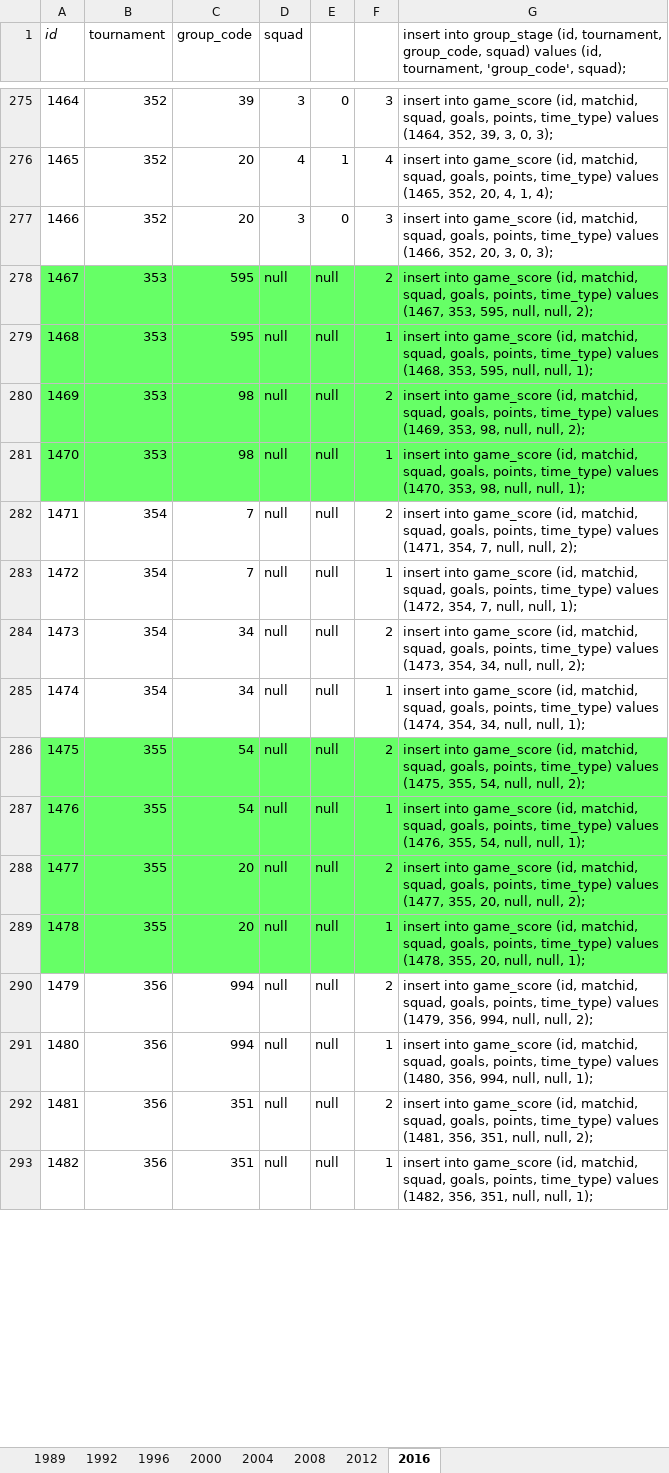
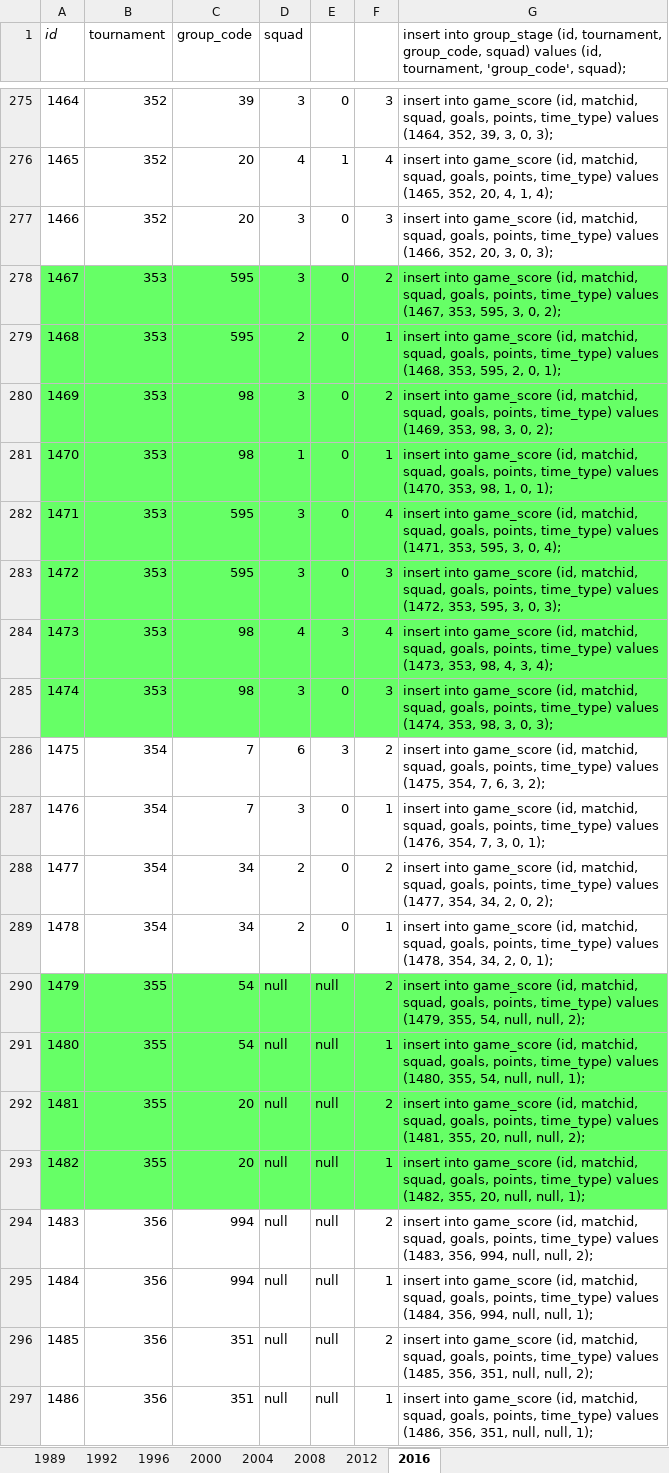
Before and after one commit to ezracode/area1650, an Excel workbook: Scripts/futsalworldcup/futsalworkdcup.xlsx, sheet 2016, drawn as a sheet; only a part is shown, gaps mark what is left out; values as stored, in another font and other column widths than the file's, no borders; addresses are those after the commit; the diff covers the shown part only; the diff names each change by its address in the sheet, - before the commit and + after, or states it on an @@ line.

Commit message:
Futsal World Cup Quarter-Finals 1st Date
Futsal World Cup Quarter-Finals 1st Date

```diff
--- a/Scripts/futsalworldcup/futsalworkdcup.xlsx (sheet 2016)
+++ b/Scripts/futsalworldcup/futsalworkdcup.xlsx (sheet 2016)
-D278 (squad): null
+D278 (squad): 3
-E278:E281: null
+E278:E281: 0
-G278: …353, 595, null, null, 2);
+G278: …353, 595, 3, 0, 2);
-D279 (squad): null
+D279 (squad): 2
-G279: …353, 595, null, null, 1);
+G279: …353, 595, 2, 0, 1);
-D280 (squad): null
+D280 (squad): 3
-G280: …353, 98, null, null, 2);
+G280: …353, 98, 3, 0, 2);
-D281 (squad): null
+D281 (squad): 1
-G281: …353, 98, null, null, 1);
+G281: …353, 98, 1, 0, 1);
+row 282: 1471 | 353 | 595 | 3 | 0 | 4 | insert into game_score (id, matchid, squad, goals, points, time_type) values (1471, 353, 595, 3, 0, 4);
+row 283: 1472 | 353 | 595 | 3 | 0 | 3 | insert into game_score (id, matchid, squad, goals, points, time_type) values (1472, 353, 595, 3, 0, 3);
+row 284: 1473 | 353 | 98 | 4 | 3 | 4 | insert into game_score (id, matchid, squad, goals, points, time_type) values (1473, 353, 98, 4, 3, 4);
+row 285: 1474 | 353 | 98 | 3 | 0 | 3 | insert into game_score (id, matchid, squad, goals, points, time_type) values (1474, 353, 98, 3, 0, 3);
@@ column A (id) renumbered from row 286 down @@
-D286 (squad): null
+D286 (squad): 6
-E286: null
+E286: 3
-G286: …time_type) values (1471, 354, 7, null, null, 2);
+G286: …time_type) values (1475, 354, 7, 6, 3, 2);
-D287 (squad): null
+D287 (squad): 3
-E287:E289: null
+E287:E289: 0
-G287: …time_type) values (1472, 354, 7, null, null, 1);
+G287: …time_type) values (1476, 354, 7, 3, 0, 1);
-D288:D289 (squad): null
+D288:D289 (squad): 2
-G288: …time_type) values (1473, 354, 34, null, null, 2);
+G288: …time_type) values (1477, 354, 34, 2, 0, 2);
-G289: …time_type) values (1474, 354, 34, null, null, 1);
+G289: …time_type) values (1478, 354, 34, 2, 0, 1);
-G290: …time_type) values (1475, 355, 54,…
+G290: …time_type) values (1479, 355, 54,…
-G291: …time_type) values (1476, 355, 54,…
+G291: …time_type) values (1480, 355, 54,…
-G292: …time_type) values (1477, 355, 20,…
+G292: …time_type) values (1481, 355, 20,…
-G293: …time_type) values (1478, 355, 20,…
+G293: …time_type) values (1482, 355, 20,…
-G294: …time_type) values (1479, 356, 994,…
+G294: …time_type) values (1483, 356, 994,…
-G295: …time_type) values (1480, 356, 994,…
+G295: …time_type) values (1484, 356, 994,…
-G296: …time_type) values (1481, 356, 351,…
+G296: …time_type) values (1485, 356, 351,…
-G297: …time_type) values (1482, 356, 351,…
+G297: …time_type) values (1486, 356, 351,…
```
Also changed, not shown: 20 edited cells elsewhere in this sheet, formulas that keep their value.
